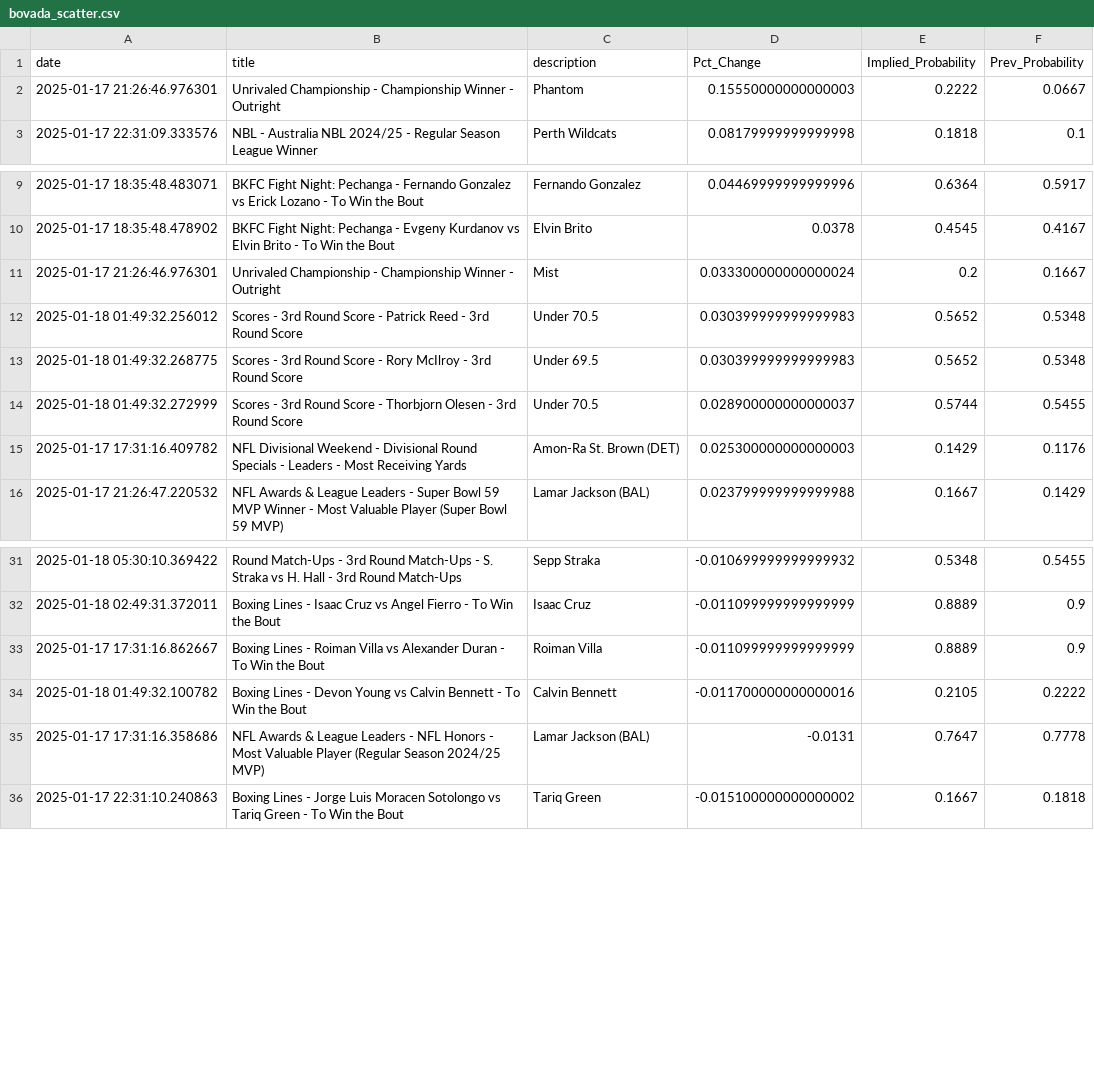
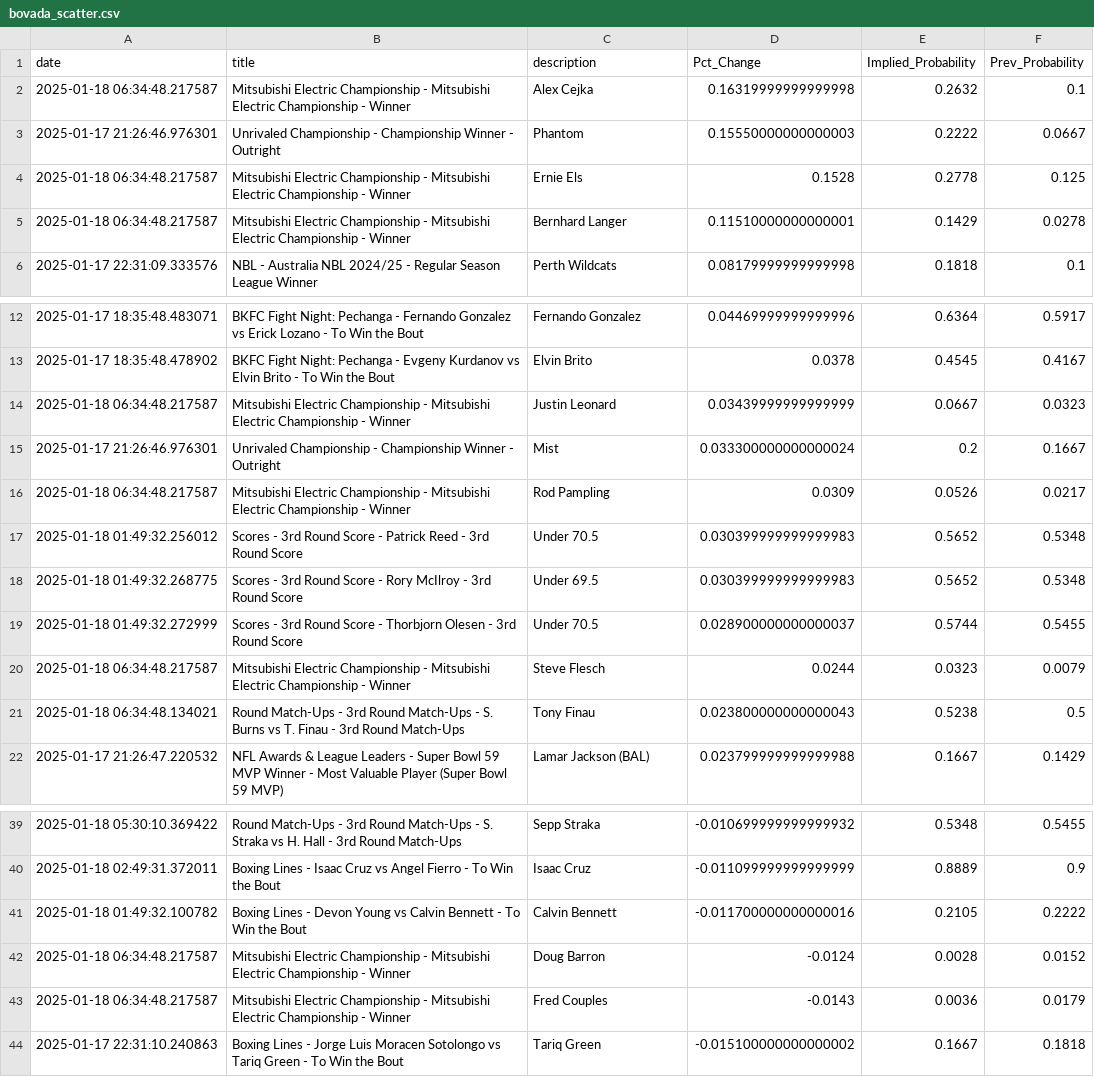
Before and after one commit to aaroncolesmith/data_bovada, a CSV file: data/bovada_scatter.csv, drawn as a sheet; only a part is shown, gaps mark what is left out; removed rows and columns are numbered as before the commit, all else as after; the diff covers the shown part only; the diff names each change by its address in the sheet, - before the commit and + after, or states it on an @@ line.

```diff
--- a/data/bovada_scatter.csv
+++ b/data/bovada_scatter.csv
+row 2: 2025-01-18 06:34:48.217587 | Mitsubishi Electric Championship - Mitsubishi Electric Championship - Winner | Alex Cejka | 0.16319999999999998 | 0.2632 | 0.1
+row 4: 2025-01-18 06:34:48.217587 | Mitsubishi Electric Championship - Mitsubishi Electric Championship - Winner | Ernie Els | 0.1528 | 0.2778 | 0.125
+row 5: 2025-01-18 06:34:48.217587 | Mitsubishi Electric Championship - Mitsubishi Electric Championship - Winner | Bernhard Langer | 0.11510000000000001 | 0.1429 | 0.0278
+row 14: 2025-01-18 06:34:48.217587 | Mitsubishi Electric Championship - Mitsubishi Electric Championship - Winner | Justin Leonard | 0.03439999999999999 | 0.0667 | 0.0323
+row 16: 2025-01-18 06:34:48.217587 | Mitsubishi Electric Championship - Mitsubishi Electric Championship - Winner | Rod Pampling | 0.0309 | 0.0526 | 0.0217
-row 15: 2025-01-17 17:31:16.409782 | NFL Divisional Weekend - Divisional Round Specials - Leaders - Most Receiving Yards | Amon-Ra St. Brown (DET) | 0.025300000000000003 | 0.1429 | 0.1176
+row 20: 2025-01-18 06:34:48.217587 | Mitsubishi Electric Championship - Mitsubishi Electric Championship - Winner | Steve Flesch | 0.0244 | 0.0323 | 0.0079
+row 21: 2025-01-18 06:34:48.134021 | Round Match-Ups - 3rd Round Match-Ups - S. Burns vs T. Finau - 3rd Round Match-Ups | Tony Finau | 0.023800000000000043 | 0.5238 | 0.5
-row 33: 2025-01-17 17:31:16.862667 | Boxing Lines - Roiman Villa vs Alexander Duran - To Win the Bout | Roiman Villa | -0.011099999999999999 | 0.8889 | 0.9
-row 35: 2025-01-17 17:31:16.358686 | NFL Awards & League Leaders - NFL Honors - Most Valuable Player (Regular Season 2024/25 MVP) | Lamar Jackson (BAL) | -0.0131 | 0.7647 | 0.7778
+row 42: 2025-01-18 06:34:48.217587 | Mitsubishi Electric Championship - Mitsubishi Electric Championship - Winner | Doug Barron | -0.0124 | 0.0028 | 0.0152
+row 43: 2025-01-18 06:34:48.217587 | Mitsubishi Electric Championship - Mitsubishi Electric Championship - Winner | Fred Couples | -0.0143 | 0.0036 | 0.0179
```
Also changed, not shown: 12 added rows elsewhere in this file, 1 other file.
